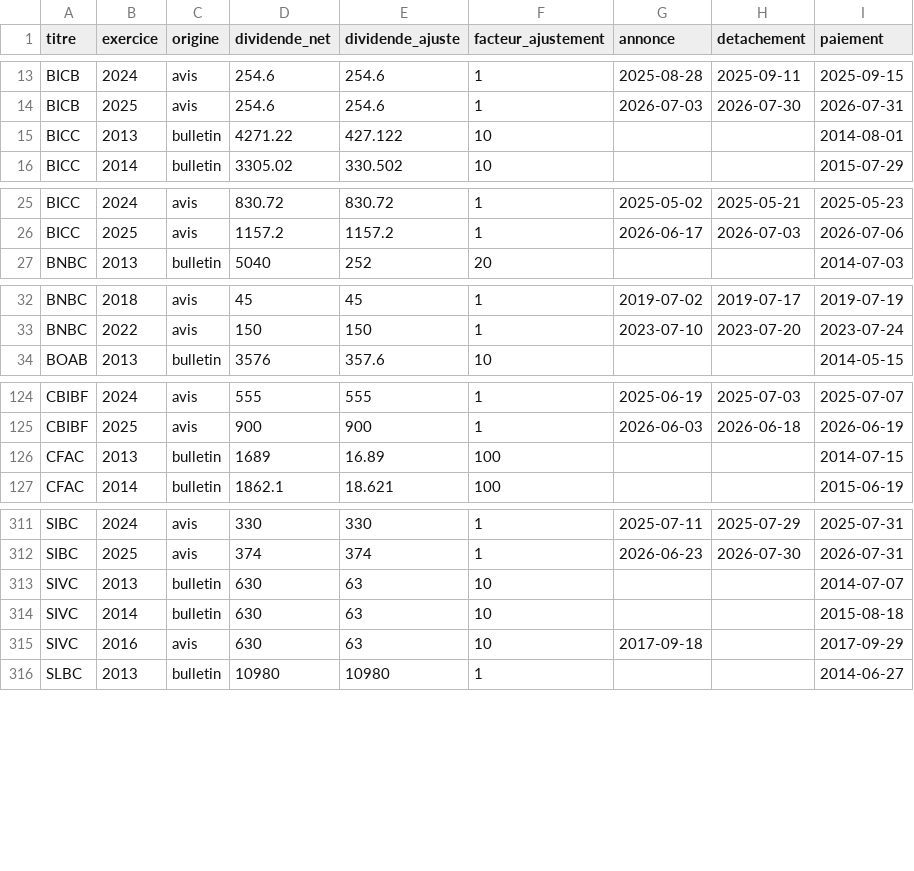
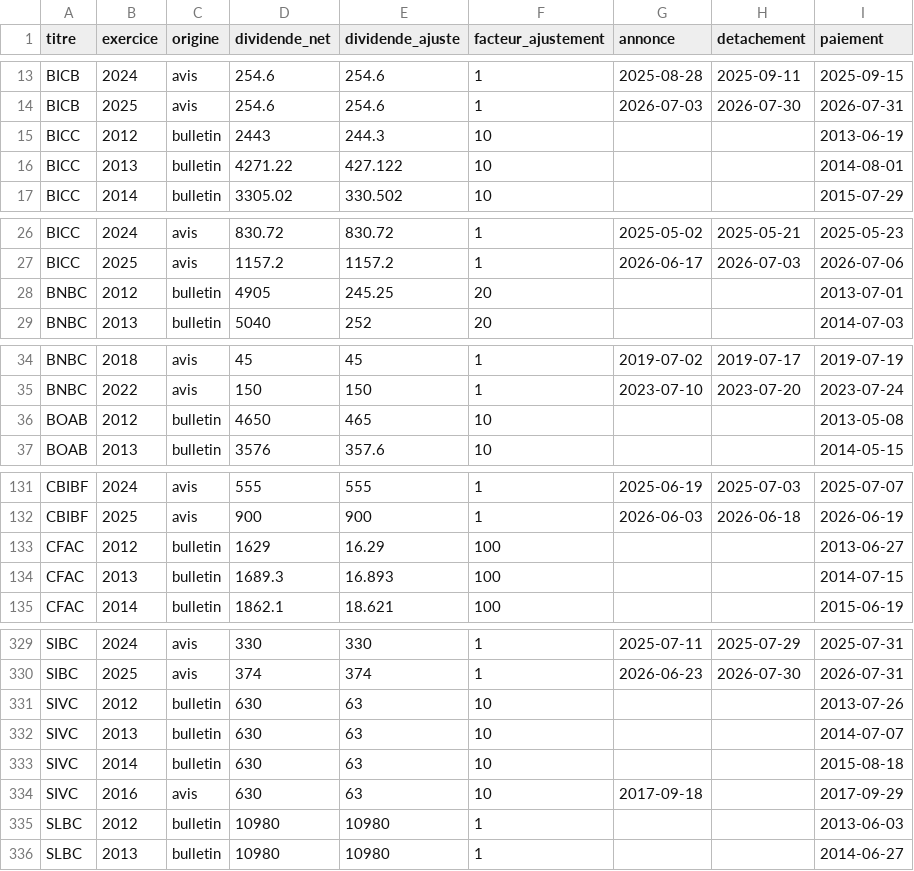
Before and after one commit to ghosht-elphantomo/MY-BBG-TERMINAL, a CSV file: dividendes.csv, drawn as a sheet; only a part is shown, gaps mark what is left out; the diff covers the shown part only.

```diff
--- a/dividendes.csv
+++ b/dividendes.csv
@@ -14,2 +14,3 @@ BICB,2024,avis,254.6,254.6,1,2025-08-28,2025-09-11,2025-09-15
 BICB,2025,avis,254.6,254.6,1,2026-07-03,2026-07-30,2026-07-31
+BICC,2012,bulletin,2443,244.3,10,,,2013-06-19
 BICC,2013,bulletin,4271.22,427.122,10,,,2014-08-01
@@ -26,2 +27,3 @@ BICC,2024,avis,830.72,830.72,1,2025-05-02,2025-05-21,2025-05-23
 BICC,2025,avis,1157.2,1157.2,1,2026-06-17,2026-07-03,2026-07-06
+BNBC,2012,bulletin,4905,245.25,20,,,2013-07-01
 BNBC,2013,bulletin,5040,252,20,,,2014-07-03
@@ -33,2 +35,3 @@ BNBC,2018,avis,45,45,1,2019-07-02,2019-07-17,2019-07-19
 BNBC,2022,avis,150,150,1,2023-07-10,2023-07-20,2023-07-24
+BOAB,2012,bulletin,4650,465,10,,,2013-05-08
 BOAB,2013,bulletin,3576,357.6,10,,,2014-05-15
@@ -125,3 +132,4 @@ CBIBF,2024,avis,555,555,1,2025-06-19,2025-07-03,2025-07-07
 CBIBF,2025,avis,900,900,1,2026-06-03,2026-06-18,2026-06-19
-CFAC,2013,bulletin,1689,16.89,100,,,2014-07-15
+CFAC,2012,bulletin,1629,16.29,100,,,2013-06-27
+CFAC,2013,bulletin,1689.3,16.893,100,,,2014-07-15
 CFAC,2014,bulletin,1862.1,18.621,100,,,2015-06-19
@@ -312,2 +330,3 @@ SIBC,2024,avis,330,330,1,2025-07-11,2025-07-29,2025-07-31
 SIBC,2025,avis,374,374,1,2026-06-23,2026-07-30,2026-07-31
+SIVC,2012,bulletin,630,63,10,,,2013-07-26
 SIVC,2013,bulletin,630,63,10,,,2014-07-07
@@ -315,2 +334,3 @@ SIVC,2014,bulletin,630,63,10,,,2015-08-18
 SIVC,2016,avis,630,63,10,2017-09-18,,2017-09-29
+SLBC,2012,bulletin,10980,10980,1,,,2013-06-03
 SLBC,2013,bulletin,10980,10980,1,,,2014-06-27
```
Also changed, not shown: 20 added rows elsewhere in this file, indices.csv, 17 other files.
